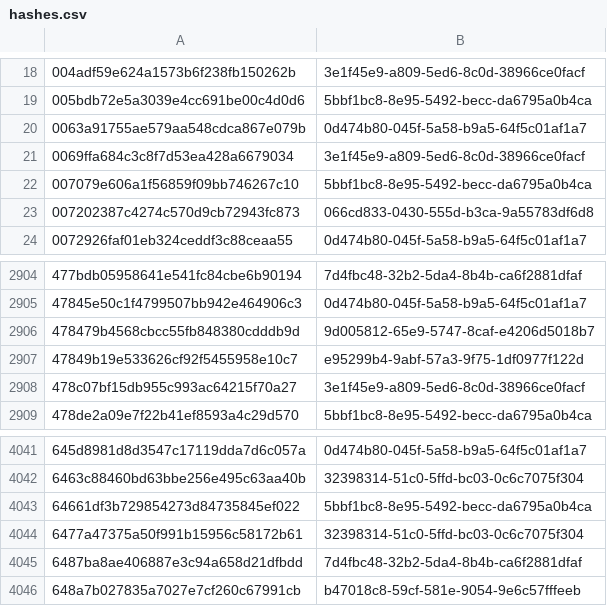
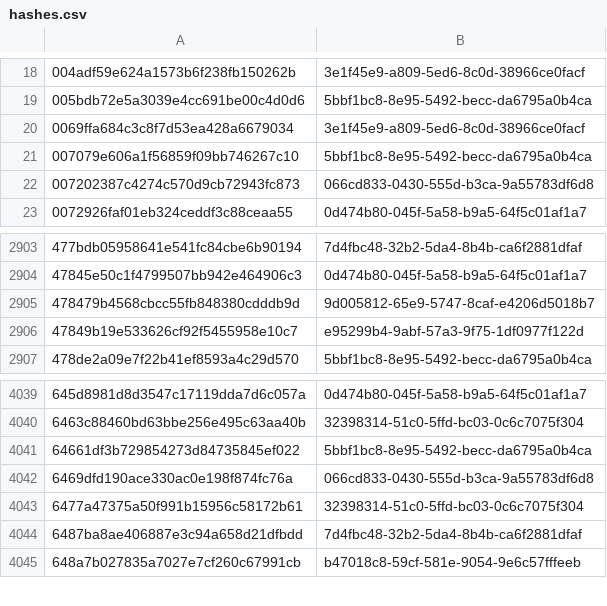
Before and after one commit to AliceGrey/c2magnet-feed, a CSV file: misp/hashes.csv, drawn as a sheet; only a part is shown, gaps mark what is left out.

```diff
--- a/misp/hashes.csv
+++ b/misp/hashes.csv
@@ -19,3 +19,2 @@
 005bdb72e5a3039e4cc691be00c4d0d6,5bbf1bc8-8e95-5492-becc-da6795a0b4ca
-0063a91755ae579aa548cdca867e079b,0d474b80-045f-5a58-b9a5-64f5c01af1a7
 0069ffa684c3c8f7d53ea428a6679034,3e1f45e9-a809-5ed6-8c0d-38966ce0facf
@@ -2907,3 +2906,2 @@
 47849b19e533626cf92f5455958e10c7,e95299b4-9abf-57a3-9f75-1df0977f122d
-478c07bf15db955c993ac64215f70a27,3e1f45e9-a809-5ed6-8c0d-38966ce0facf
 478de2a09e7f22b41ef8593a4c29d570,5bbf1bc8-8e95-5492-becc-da6795a0b4ca
@@ -4043,2 +4041,3 @@
 64661df3b729854273d84735845ef022,5bbf1bc8-8e95-5492-becc-da6795a0b4ca
+6469dfd190ace330ac0e198f874fc76a,066cd833-0430-555d-b3ca-9a55783df6d8
 6477a47375a50f991b15956c58172b61,32398314-51c0-5ffd-bc03-0c6c7075f304
```
Also changed, not shown: 34 other files.
